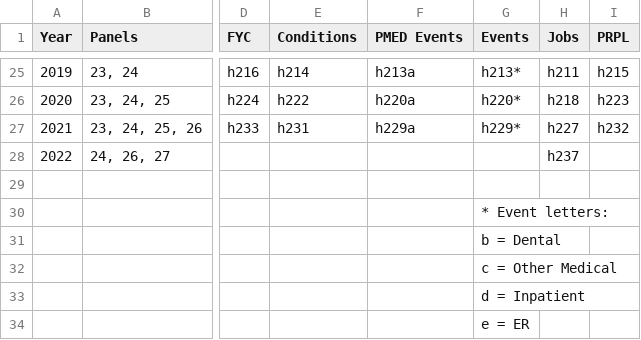
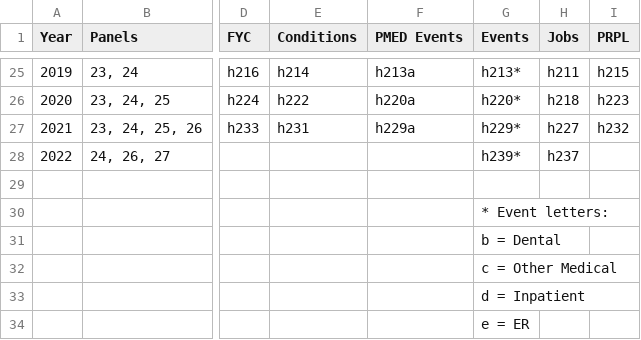
Before and after one commit to HHS-AHRQ/MEPS, a CSV file: Quick_Reference_Guides/meps_file_names.csv, drawn as a sheet; only a part is shown, gaps mark what is left out; the diff names each change by its address in the sheet, - before the commit and + after, or states it on an @@ line.

Commit message:
Adding event file name for 2022

```diff
--- a/Quick_Reference_Guides/meps_file_names.csv
+++ b/Quick_Reference_Guides/meps_file_names.csv
-G28 (Events): (empty)
+G28 (Events): h239*
```
